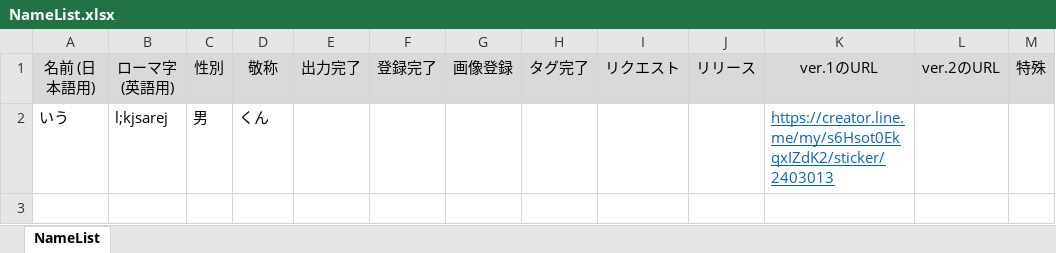
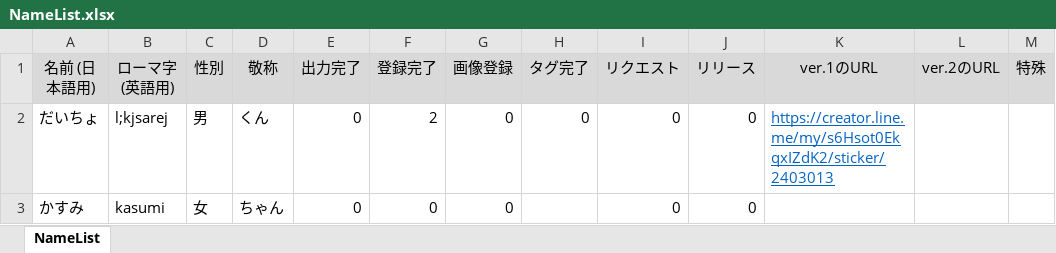
Before and after one commit to daicho/registicker, an Excel workbook: NameList.xlsx, sheet NameList, drawn as a sheet; values as stored, in another font and other column widths than the file's, no borders; removed rows and columns are numbered as before the commit, all else as after; the diff names each change by its address in the sheet, - before the commit and + after, or states it on an @@ line.

```diff
--- a/NameList.xlsx (sheet NameList)
+++ b/NameList.xlsx (sheet NameList)
-row 2: いう | l;kjsarej | 男 | くん |  |  |  |  |  |  | https://creator.line.me/my/s6Hsot0EkqxIZdK2/sticker/2403013
+row 2: だいちょ | l;kjsarej | 男 | くん | 0 | 2 | 0 | 0 | 0 | 0 | https://creator.line.me/my/s6Hsot0EkqxIZdK2/sticker/2403013
+row 3: かすみ | kasumi | 女 | ちゃん | 0 | 0 | 0 |  | 0 | 0
```
Also changed, not shown: 22 other files.
